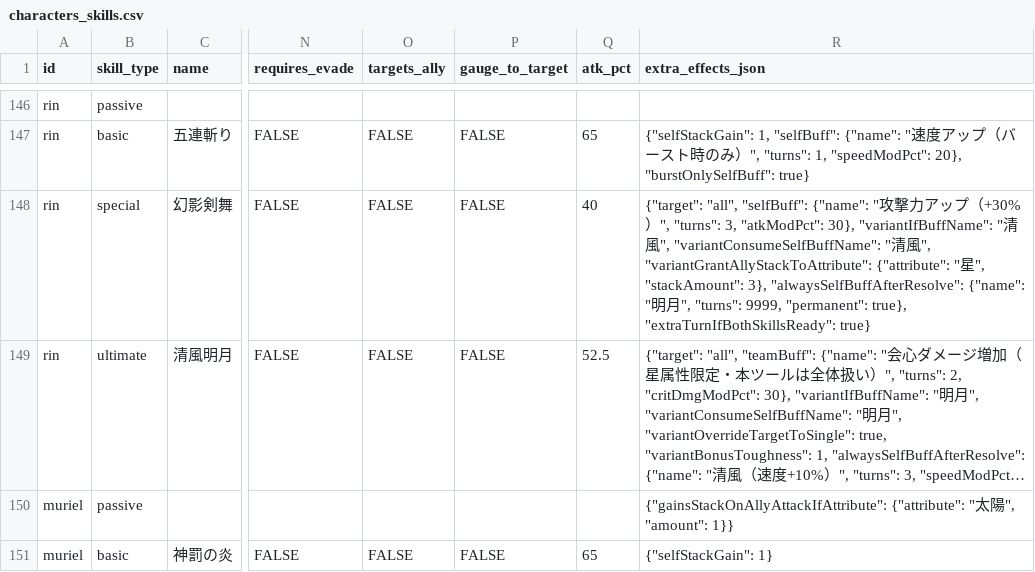
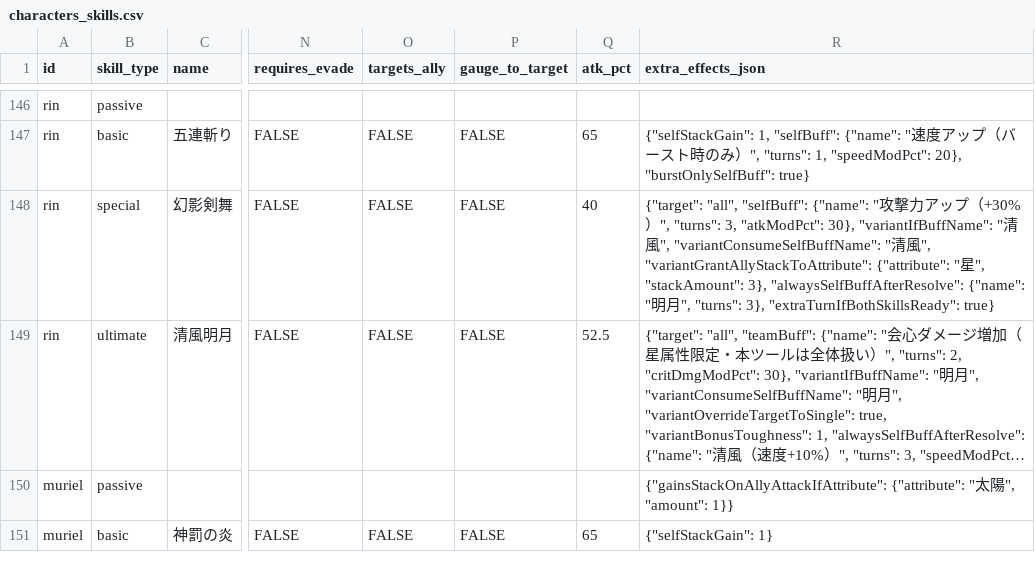
Before and after one commit to Fucchi/starsavior-tools-cosmogate-chart.github.io, a CSV file: data/characters_skills.csv, drawn as a sheet; only a part is shown, gaps mark what is left out; long unchanged cells end in …; the diff names each change by its address in the sheet, - before the commit and + after, or states it on an @@ line.

```diff
--- a/data/characters_skills.csv
+++ b/data/characters_skills.csv
-R148 (extra_effects_json): …", "turns": 9999, "permanent": true}, "extraTurnIfBothSkillsReady": true}
+R148 (extra_effects_json): …", "turns": 3}, "extraTurnIfBothSkillsReady": true}
```
Also changed, not shown: 1 other file.
